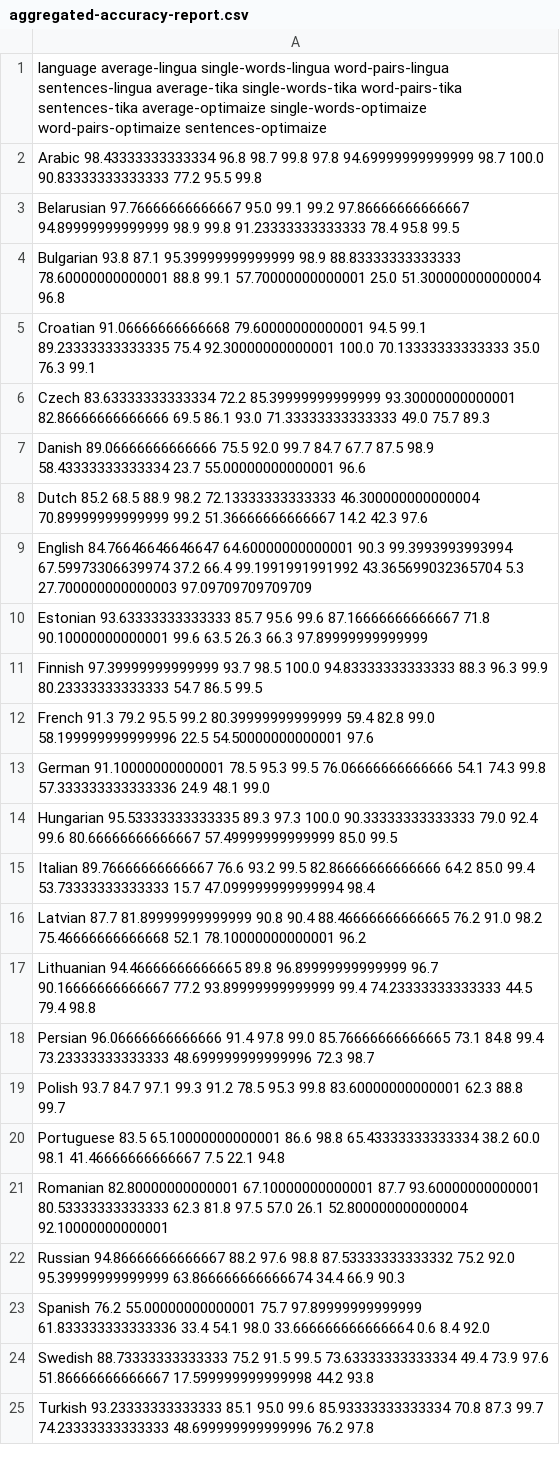
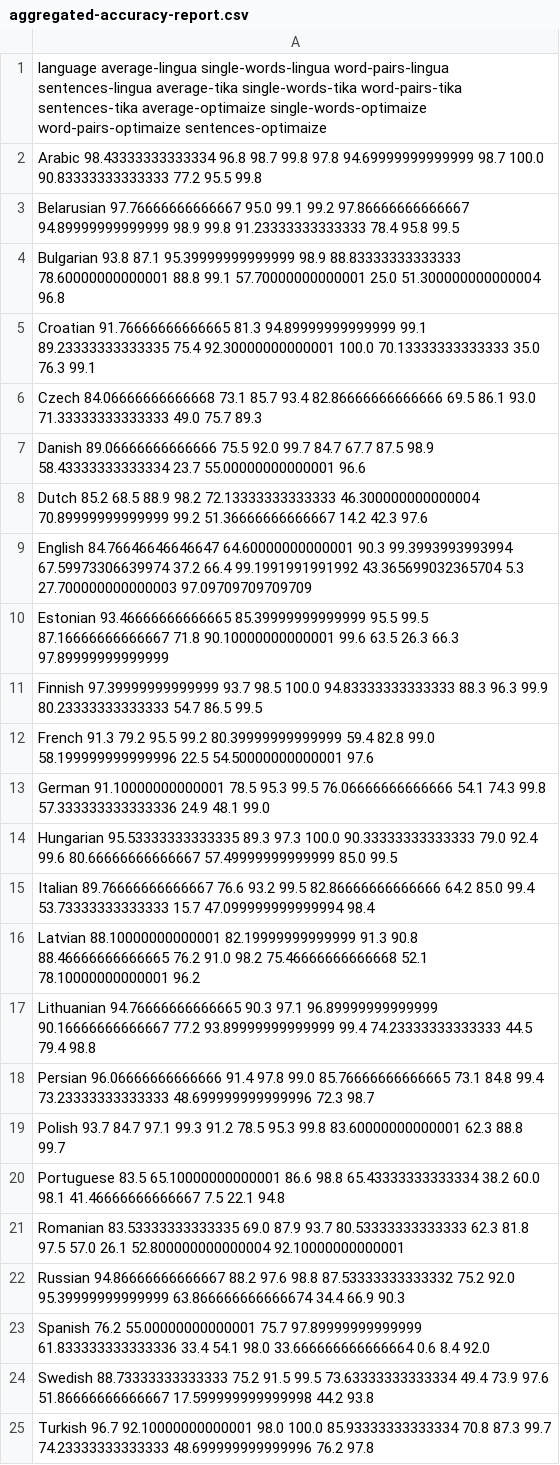
Before and after one commit to pemistahl/lingua, a CSV file: accuracy-reports/aggregated-accuracy-report.csv, drawn as a sheet.

Commit message:
Improve accuracy values

```diff
--- a/accuracy-reports/aggregated-accuracy-report.csv
+++ b/accuracy-reports/aggregated-accuracy-report.csv
@@ -4,4 +4,4 @@ Belarusian 97.76666666666667 95.0 99.1 99.2 97.86666666666667 94.89999999999999
 Bulgarian 93.8 87.1 95.39999999999999 98.9 88.83333333333333 78.60000000000001 88.8 99.1 57.70000000000001 25.0 51.300000000000004 96.8
-Croatian 91.06666666666668 79.60000000000001 94.5 99.1 89.23333333333335 75.4 92.30000000000001 100.0 70.13333333333333 35.0 76.3 99.1
-Czech 83.63333333333334 72.2 85.39999999999999 93.30000000000001 82.86666666666666 69.5 86.1 93.0 71.33333333333333 49.0 75.7 89.3
+Croatian 91.76666666666665 81.3 94.89999999999999 99.1 89.23333333333335 75.4 92.30000000000001 100.0 70.13333333333333 35.0 76.3 99.1
+Czech 84.06666666666668 73.1 85.7 93.4 82.86666666666666 69.5 86.1 93.0 71.33333333333333 49.0 75.7 89.3
 Danish 89.06666666666666 75.5 92.0 99.7 84.7 67.7 87.5 98.9 58.43333333333334 23.7 55.00000000000001 96.6
@@ -9,3 +9,3 @@ Dutch 85.2 68.5 88.9 98.2 72.13333333333333 46.300000000000004 70.89999999999999
 English 84.76646646646647 64.60000000000001 90.3 99.3993993993994 67.59973306639974 37.2 66.4 99.1991991991992 43.365699032365704 5.3 27.700000000000003 97.09709709709709
-Estonian 93.63333333333333 85.7 95.6 99.6 87.16666666666667 71.8 90.10000000000001 99.6 63.5 26.3 66.3 97.89999999999999
+Estonian 93.46666666666665 85.39999999999999 95.5 99.5 87.16666666666667 71.8 90.10000000000001 99.6 63.5 26.3 66.3 97.89999999999999
 Finnish 97.39999999999999 93.7 98.5 100.0 94.83333333333333 88.3 96.3 99.9 80.23333333333333 54.7 86.5 99.5
@@ -15,4 +15,4 @@ Hungarian 95.53333333333335 89.3 97.3 100.0 90.33333333333333 79.0 92.4 99.6 80.
 Italian 89.76666666666667 76.6 93.2 99.5 82.86666666666666 64.2 85.0 99.4 53.73333333333333 15.7 47.099999999999994 98.4
-Latvian 87.7 81.89999999999999 90.8 90.4 88.46666666666665 76.2 91.0 98.2 75.46666666666668 52.1 78.10000000000001 96.2
-Lithuanian 94.46666666666665 89.8 96.89999999999999 96.7 90.16666666666667 77.2 93.89999999999999 99.4 74.23333333333333 44.5 79.4 98.8
+Latvian 88.10000000000001 82.19999999999999 91.3 90.8 88.46666666666665 76.2 91.0 98.2 75.46666666666668 52.1 78.10000000000001 96.2
+Lithuanian 94.76666666666665 90.3 97.1 96.89999999999999 90.16666666666667 77.2 93.89999999999999 99.4 74.23333333333333 44.5 79.4 98.8
 Persian 96.06666666666666 91.4 97.8 99.0 85.76666666666665 73.1 84.8 99.4 73.23333333333333 48.699999999999996 72.3 98.7
@@ -20,3 +20,3 @@ Polish 93.7 84.7 97.1 99.3 91.2 78.5 95.3 99.8 83.60000000000001 62.3 88.8 99.7
 Portuguese 83.5 65.10000000000001 86.6 98.8 65.43333333333334 38.2 60.0 98.1 41.46666666666667 7.5 22.1 94.8
-Romanian 82.80000000000001 67.10000000000001 87.7 93.60000000000001 80.53333333333333 62.3 81.8 97.5 57.0 26.1 52.800000000000004 92.10000000000001
+Romanian 83.53333333333335 69.0 87.9 93.7 80.53333333333333 62.3 81.8 97.5 57.0 26.1 52.800000000000004 92.10000000000001
 Russian 94.86666666666667 88.2 97.6 98.8 87.53333333333332 75.2 92.0 95.39999999999999 63.866666666666674 34.4 66.9 90.3
@@ -24,2 +24,2 @@ Spanish 76.2 55.00000000000001 75.7 97.89999999999999 61.833333333333336 33.4 54
 Swedish 88.73333333333333 75.2 91.5 99.5 73.63333333333334 49.4 73.9 97.6 51.86666666666667 17.599999999999998 44.2 93.8
-Turkish 93.23333333333333 85.1 95.0 99.6 85.93333333333334 70.8 87.3 99.7 74.23333333333333 48.699999999999996 76.2 97.8
+Turkish 96.7 92.10000000000001 98.0 100.0 85.93333333333334 70.8 87.3 99.7 74.23333333333333 48.699999999999996 76.2 97.8
```
Also changed, not shown: 18 other files.
